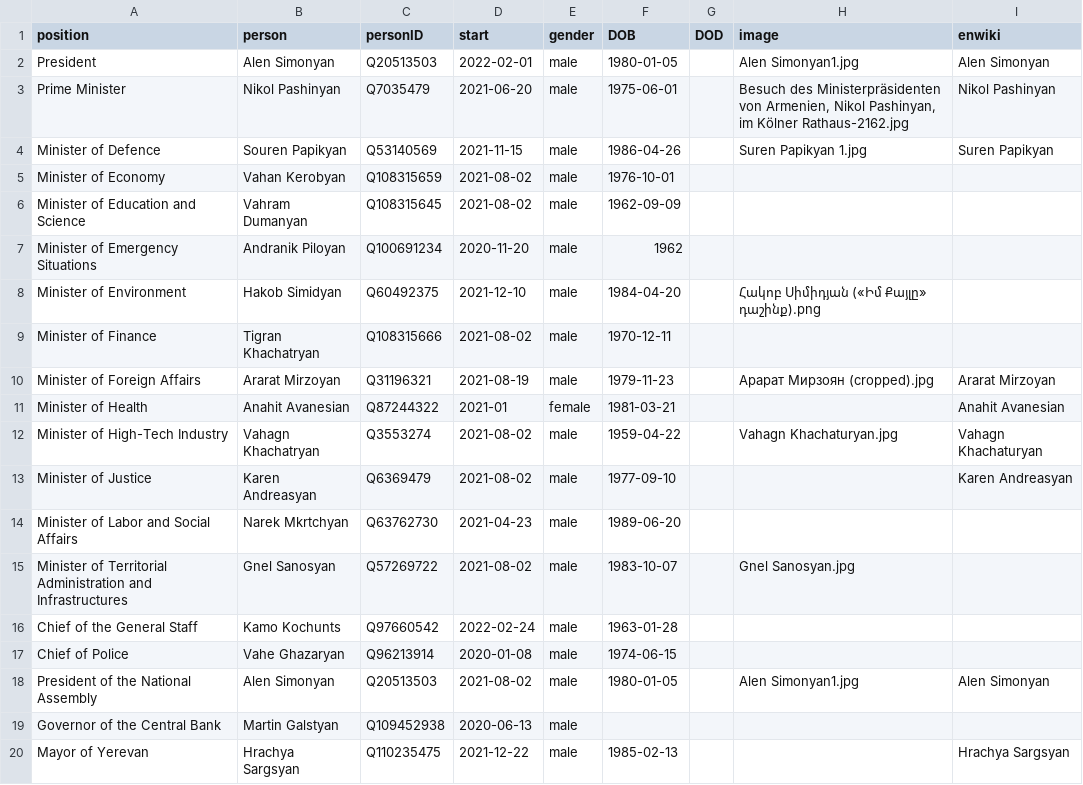
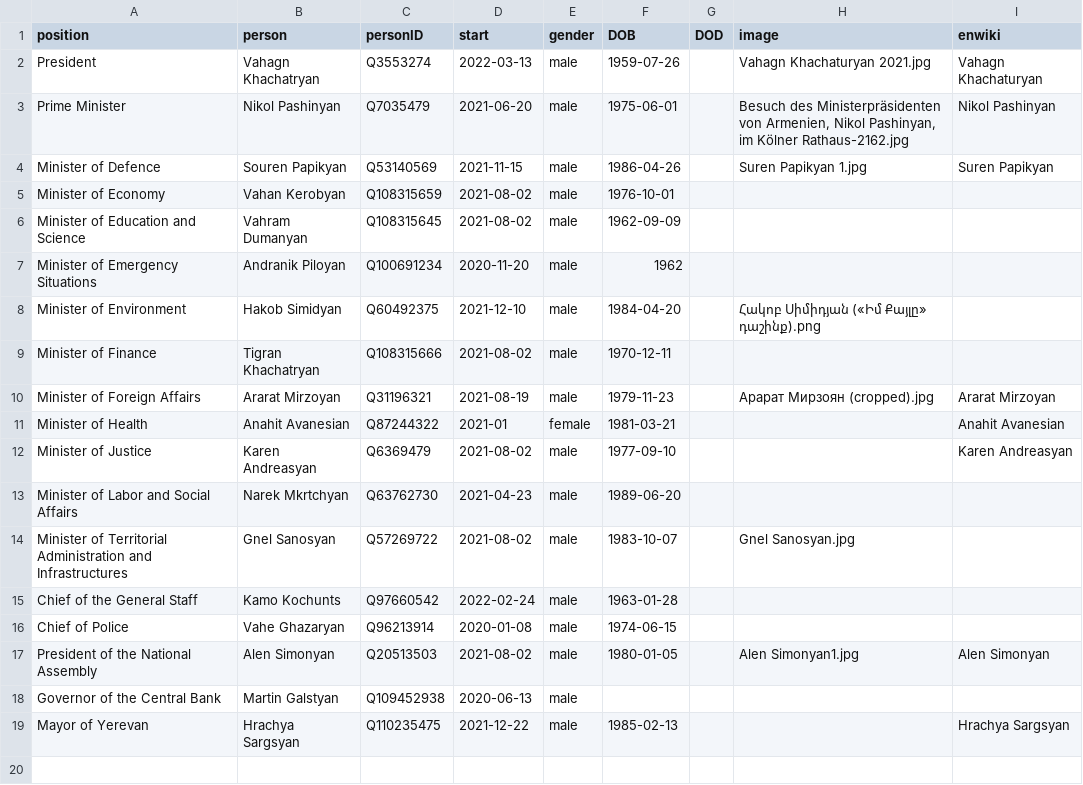
Before and after one commit to every-politician-scrapers/armenia-ministers, a CSV file: html/current.csv, drawn as a sheet.

```diff
--- a/html/current.csv
+++ b/html/current.csv
@@ -1,3 +1,3 @@
 position,person,personID,start,gender,DOB,DOD,image,enwiki
-President,Alen Simonyan,Q20513503,2022-02-01,male,1980-01-05,,Alen Simonyan1.jpg,Alen Simonyan
+President,Vahagn Khachatryan,Q3553274,2022-03-13,male,1959-07-26,,Vahagn Khachaturyan 2021.jpg,Vahagn Khachaturyan
 Prime Minister,Nikol Pashinyan,Q7035479,2021-06-20,male,1975-06-01,,"Besuch des Ministerpräsidenten von Armenien, Nikol Pashinyan, im Kölner Rathaus-2162.jpg",Nikol Pashinyan
@@ -11,3 +11,2 @@ Minister of Foreign Affairs,Ararat Mirzoyan,Q31196321,2021-08-19,male,1979-11-23
 Minister of Health,Anahit Avanesian,Q87244322,2021-01,female,1981-03-21,,,Anahit Avanesian
-Minister of High-Tech Industry,Vahagn Khachatryan,Q3553274,2021-08-02,male,1959-04-22,,Vahagn Khachaturyan.jpg,Vahagn Khachaturyan
 Minister of Justice,Karen Andreasyan,Q6369479,2021-08-02,male,1977-09-10,,,Karen Andreasyan
```
Also changed, not shown: html/holders21.csv, html/legislators.csv, 2 other files.
